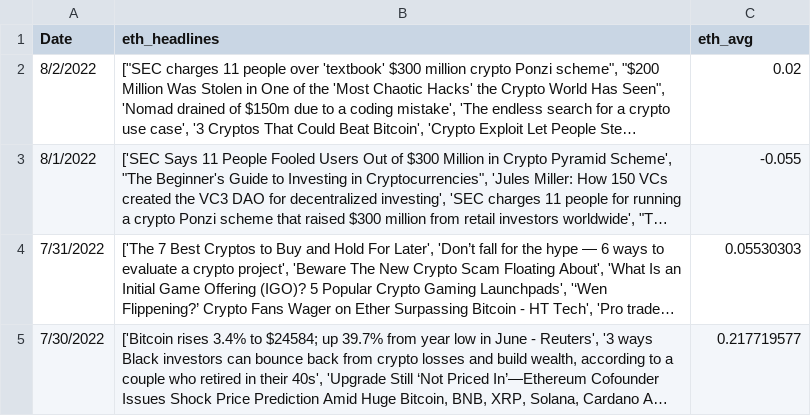
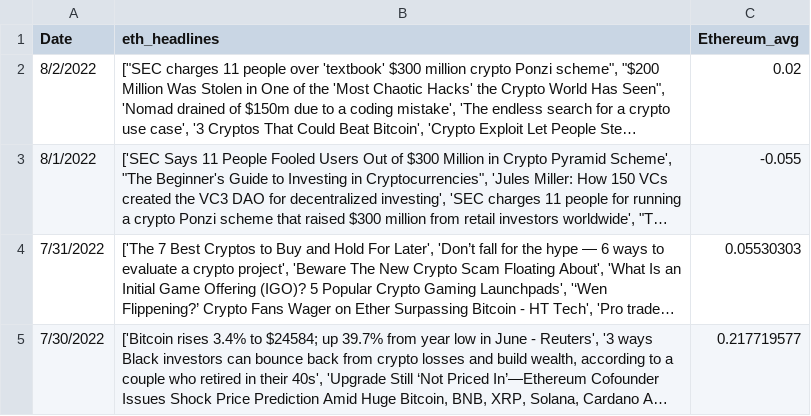
Before and after one commit to Avrpatel/Crypto-NLP-StreamlitApp, a CSV file: nlpapp/data/NewsAPI/Ethereumnlp.csv, drawn as a sheet; only a part is shown; long unchanged cells end in …; the diff names each change by its address in the sheet, - before the commit and + after, or states it on an @@ line.

Commit message:
added more data files and made updates to streamlit app

```diff
--- a/nlpapp/data/NewsAPI/Ethereumnlp.csv
+++ b/nlpapp/data/NewsAPI/Ethereumnlp.csv
-C1: eth_avg
+C1: Ethereum_avg
```
Also changed, not shown: nlpapp/data/NewsAPI/Binancenlp.csv, nlpapp/data/NewsAPI/Bitcoinnlp.csv, 12 other files.
